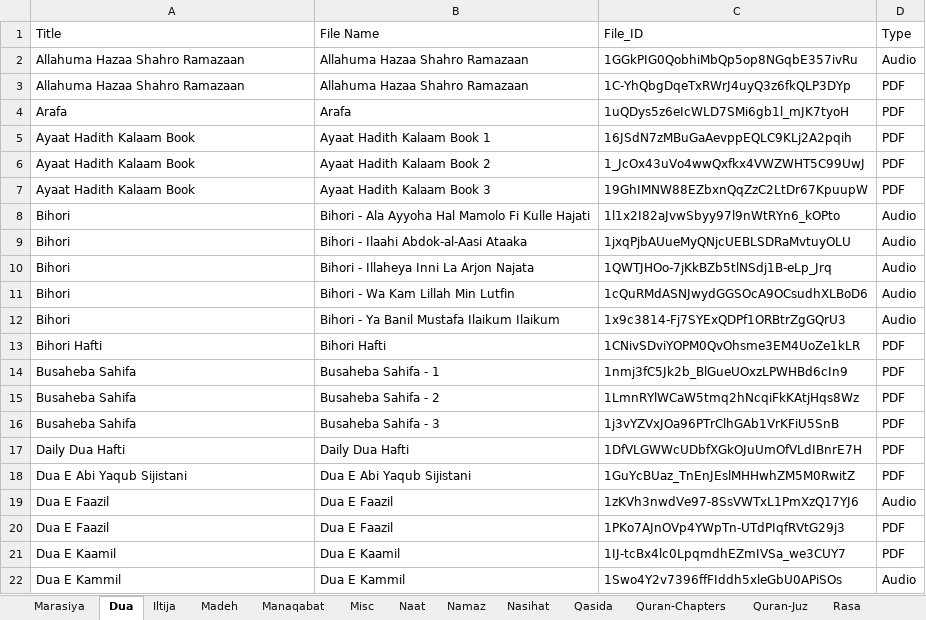
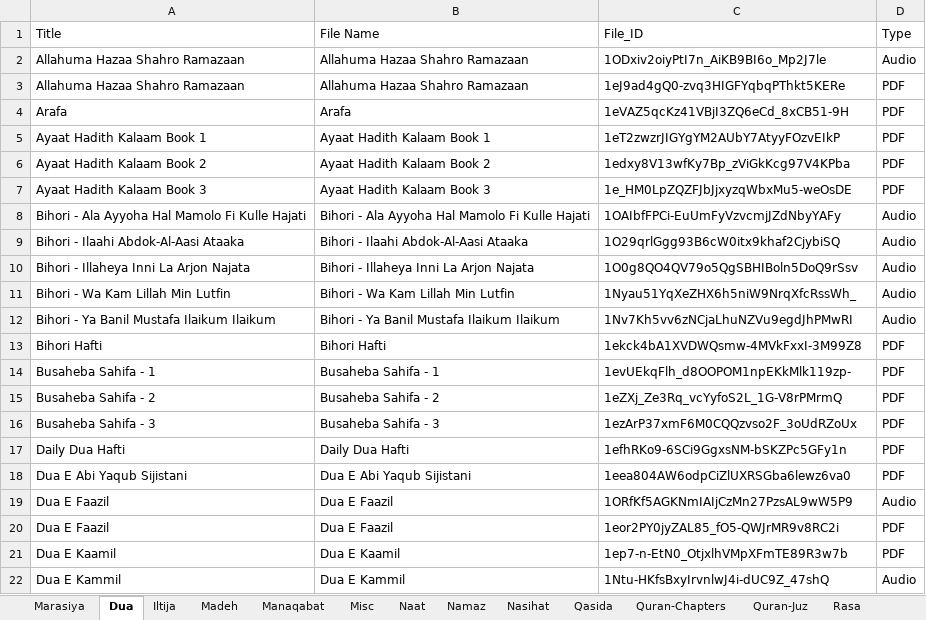
Before and after one commit to MoizaliTaj/Marasiya.com-Vue, an Excel workbook: ExcelDB.xlsx, sheet Dua, drawn as a sheet; only a part is shown; values as stored, in another font and other column widths than the file's, no borders; conditional formats not drawn; removed rows and columns are numbered as before the commit, all else as after; the diff covers the shown part only; the diff names each change by its address in the sheet, - before the commit and + after, or states it on an @@ line.

```diff
--- a/ExcelDB.xlsx (sheet Dua)
+++ b/ExcelDB.xlsx (sheet Dua)
-C2 (File_ID): 1GGkPIG0QobhiMbQp5op8NGqbE357ivRu
+C2 (File_ID): 1ODxiv2oiyPtI7n_AiKB9BI6o_Mp2J7le
-C3 (File_ID): 1C-YhQbgDqeTxRWrJ4uyQ3z6fkQLP3DYp
+C3 (File_ID): 1eJ9ad4gQ0-zvq3HIGFYqbqPThkt5KERe
-C4 (File_ID): 1uQDys5z6eIcWLD7SMi6gb1l_mJK7tyoH
+C4 (File_ID): 1eVAZ5qcKz41VBjI3ZQ6eCd_8xCB51-9H
-A5 (Title): Ayaat Hadith Kalaam Book
+A5 (Title): Ayaat Hadith Kalaam Book 1
-C5 (File_ID): 16JSdN7zMBuGaAevppEQLC9KLj2A2pqih
+C5 (File_ID): 1eT2zwzrJIGYgYM2AUbY7AtyyFOzvEIkP
-A6 (Title): Ayaat Hadith Kalaam Book
+A6 (Title): Ayaat Hadith Kalaam Book 2
-C6 (File_ID): 1_JcOx43uVo4wwQxfkx4VWZWHT5C99UwJ
+C6 (File_ID): 1edxy8V13wfKy7Bp_zViGkKcg97V4KPba
-A7 (Title): Ayaat Hadith Kalaam Book
+A7 (Title): Ayaat Hadith Kalaam Book 3
-C7 (File_ID): 19GhIMNW88EZbxnQqZzC2LtDr67KpuupW
+C7 (File_ID): 1e_HM0LpZQZFJbJjxyzqWbxMu5-weOsDE
-A8 (Title): Bihori
+A8 (Title): Bihori - Ala Ayyoha Hal Mamolo Fi Kulle Hajati
-C8 (File_ID): 1l1x2I82aJvwSbyy97l9nWtRYn6_kOPto
+C8 (File_ID): 1OAIbfFPCi-EuUmFyVzvcmjJZdNbyYAFy
-row 9: Bihori | Bihori - Ilaahi Abdok-al-Aasi Ataaka | 1jxqPjbAUueMyQNjcUEBLSDRaMvtuyOLU | Audio
+row 9: Bihori - Ilaahi Abdok-Al-Aasi Ataaka | Bihori - Ilaahi Abdok-Al-Aasi Ataaka | 1O29qrlGgg93B6cW0itx9khaf2CjybiSQ | Audio
-A10 (Title): Bihori
+A10 (Title): Bihori - Illaheya Inni La Arjon Najata
-C10 (File_ID): 1QWTJHOo-7jKkBZb5tlNSdj1B-eLp_Jrq
+C10 (File_ID): 1O0g8QO4QV79o5QgSBHIBoln5DoQ9rSsv
-A11 (Title): Bihori
+A11 (Title): Bihori - Wa Kam Lillah Min Lutfin
-C11 (File_ID): 1cQuRMdASNJwydGGSOcA9OCsudhXLBoD6
+C11 (File_ID): 1Nyau51YqXeZHX6h5niW9NrqXfcRssWh_
-A12 (Title): Bihori
+A12 (Title): Bihori - Ya Banil Mustafa Ilaikum Ilaikum
-C12 (File_ID): 1x9c3814-Fj7SYExQDPf1ORBtrZgGQrU3
+C12 (File_ID): 1Nv7Kh5vv6zNCjaLhuNZVu9egdJhPMwRI
-C13 (File_ID): 1CNivSDviYOPM0QvOhsme3EM4UoZe1kLR
+C13 (File_ID): 1ekck4bA1XVDWQsmw-4MVkFxxI-3M99Z8
-A14 (Title): Busaheba Sahifa
+A14 (Title): Busaheba Sahifa - 1
-C14 (File_ID): 1nmj3fC5Jk2b_BlGueUOxzLPWHBd6cIn9
+C14 (File_ID): 1evUEkqFlh_d8OOPOM1npEKkMlk119zp-
-A15 (Title): Busaheba Sahifa
+A15 (Title): Busaheba Sahifa - 2
-C15 (File_ID): 1LmnRYlWCaW5tmq2hNcqiFkKAtjHqs8Wz
+C15 (File_ID): 1eZXj_Ze3Rq_vcYyfoS2L_1G-V8rPMrmQ
-A16 (Title): Busaheba Sahifa
+A16 (Title): Busaheba Sahifa - 3
-C16 (File_ID): 1j3vYZVxJOa96PTrClhGAb1VrKFiU5SnB
+C16 (File_ID): 1ezArP37xmF6M0CQQzvso2F_3oUdRZoUx
-C17 (File_ID): 1DfVLGWWcUDbfXGkOJuUmOfVLdIBnrE7H
+C17 (File_ID): 1efhRKo9-6SCi9GgxsNM-bSKZPc5GFy1n
-C18 (File_ID): 1GuYcBUaz_TnEnJEslMHHwhZM5M0RwitZ
+C18 (File_ID): 1eea804AW6odpCiZlUXRSGba6lewz6va0
-C19 (File_ID): 1zKVh3nwdVe97-8SsVWTxL1PmXzQ17YJ6
+C19 (File_ID): 1ORfKf5AGKNmIAIjCzMn27PzsAL9wW5P9
-C20 (File_ID): 1PKo7AJnOVp4YWpTn-UTdPIqfRVtG29j3
+C20 (File_ID): 1eor2PY0jyZAL85_fO5-QWJrMR9v8RC2i
-C21 (File_ID): 1IJ-tcBx4lc0LpqmdhEZmIVSa_we3CUY7
+C21 (File_ID): 1ep7-n-EtN0_OtjxlhVMpXFmTE89R3w7b
-C22 (File_ID): 1Swo4Y2v7396ffFIddh5xleGbU0APiSOs
+C22 (File_ID): 1Ntu-HKfsBxyIrvnlwJ4i-dUC9Z_47shQ
```
Also changed, not shown: 1 added row, 1 removed row and 82 edited cells elsewhere in this sheet, sheet Quran-Chapters, sheet Rasa, sheet Marasiya, sheet Madeh, sheet Qasida, sheet Salaam, 7 more sheets, 52 other files.
